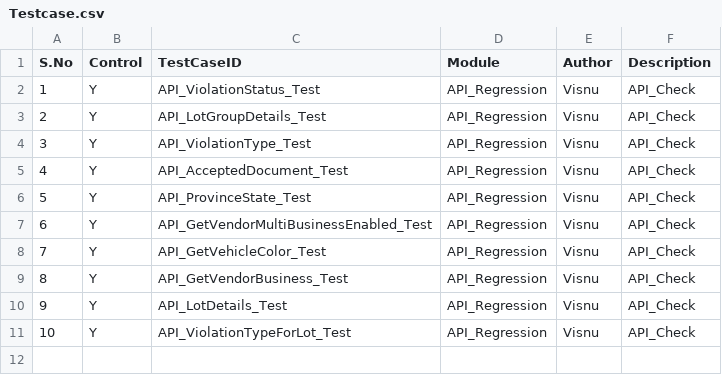
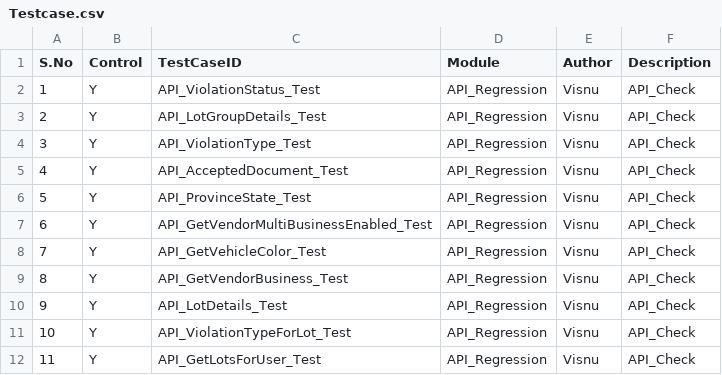
Before and after one commit to Visnupriya-KV/Roker_Enforcement, a CSV file: Testcase.csv, drawn as a sheet; the diff names each change by its address in the sheet, - before the commit and + after, or states it on an @@ line.

Commit message:
API_GetLotsForUser_Test Automated on dev

```diff
--- a/Testcase.csv
+++ b/Testcase.csv
+row 12: 11 | Y | API_GetLotsForUser_Test | API_Regression | Visnu | API_Check
```
Also changed, not shown: 2 other files.
